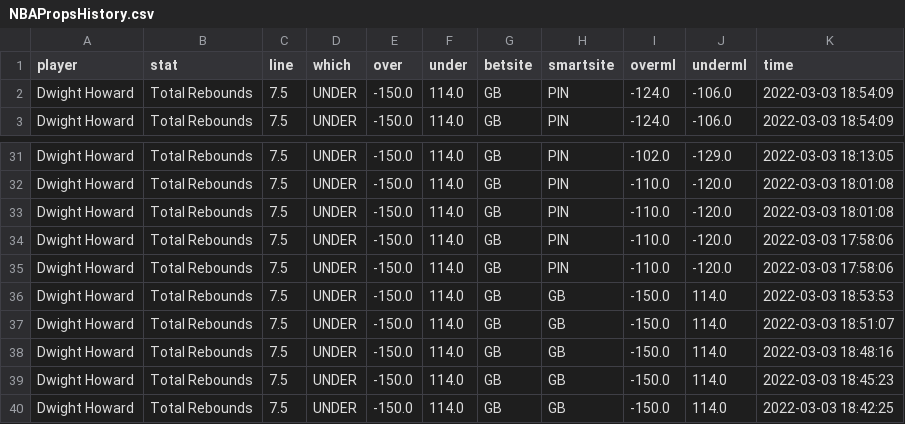
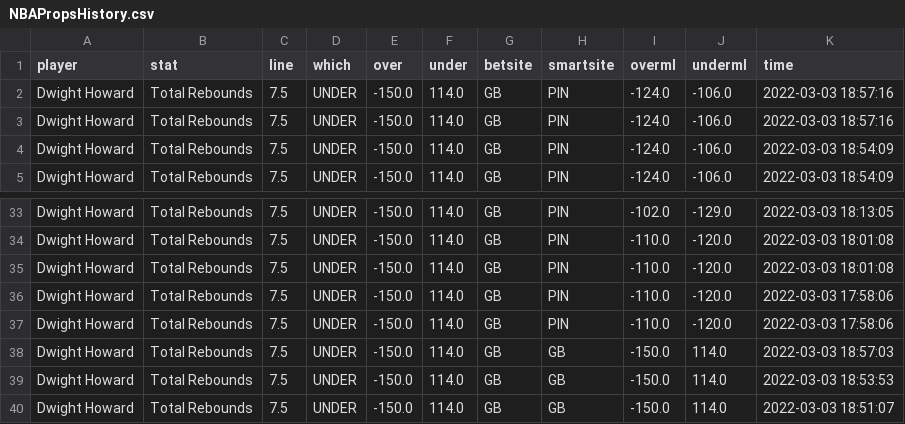
Before and after one commit to BShim92/Public, a CSV file: NBAPropsHistory.csv, drawn as a sheet; only a part is shown, gaps mark what is left out; the shorter side is filled out with more unchanged rows.

```diff
--- a/NBAPropsHistory.csv
+++ b/NBAPropsHistory.csv
@@ -1,2 +1,4 @@
 player,stat,line,which,over,under,betsite,smartsite,overml,underml,time
+Dwight Howard,Total Rebounds,7.5,UNDER,-150.0,114.0,GB,PIN,-124.0,-106.0,2022-03-03 18:57:16
+Dwight Howard,Total Rebounds,7.5,UNDER,-150.0,114.0,GB,PIN,-124.0,-106.0,2022-03-03 18:57:16
 Dwight Howard,Total Rebounds,7.5,UNDER,-150.0,114.0,GB,PIN,-124.0,-106.0,2022-03-03 18:54:09
@@ -35,2 +37,3 @@ Dwight Howard,Total Rebounds,7.5,UNDER,-150.0,114.0,GB,PIN,-110.0,-120.0,2022-03
 Dwight Howard,Total Rebounds,7.5,UNDER,-150.0,114.0,GB,PIN,-110.0,-120.0,2022-03-03 17:58:06
+Dwight Howard,Total Rebounds,7.5,UNDER,-150.0,114.0,GB,GB,-150.0,114.0,2022-03-03 18:57:03
 Dwight Howard,Total Rebounds,7.5,UNDER,-150.0,114.0,GB,GB,-150.0,114.0,2022-03-03 18:53:53
```
Also changed, not shown: NBAProps.csv.
